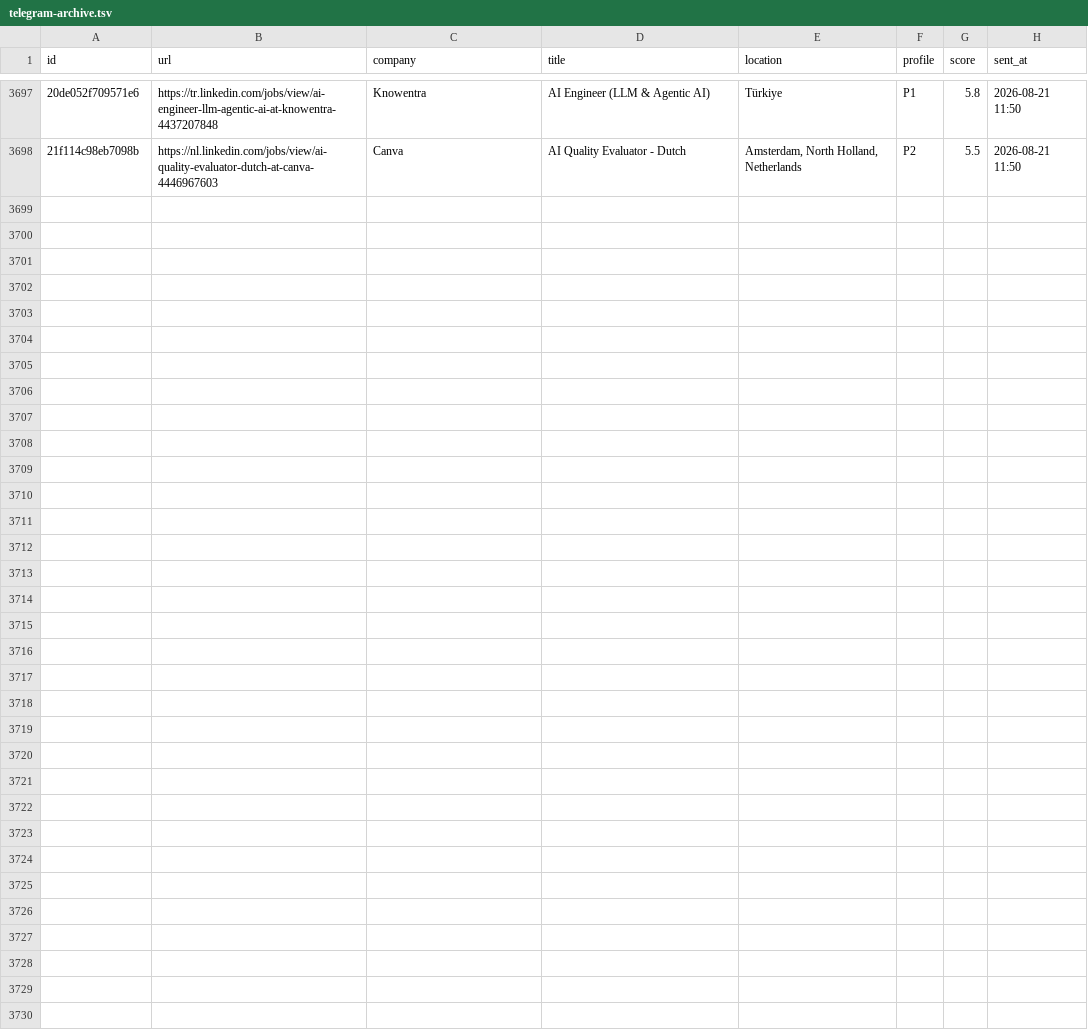
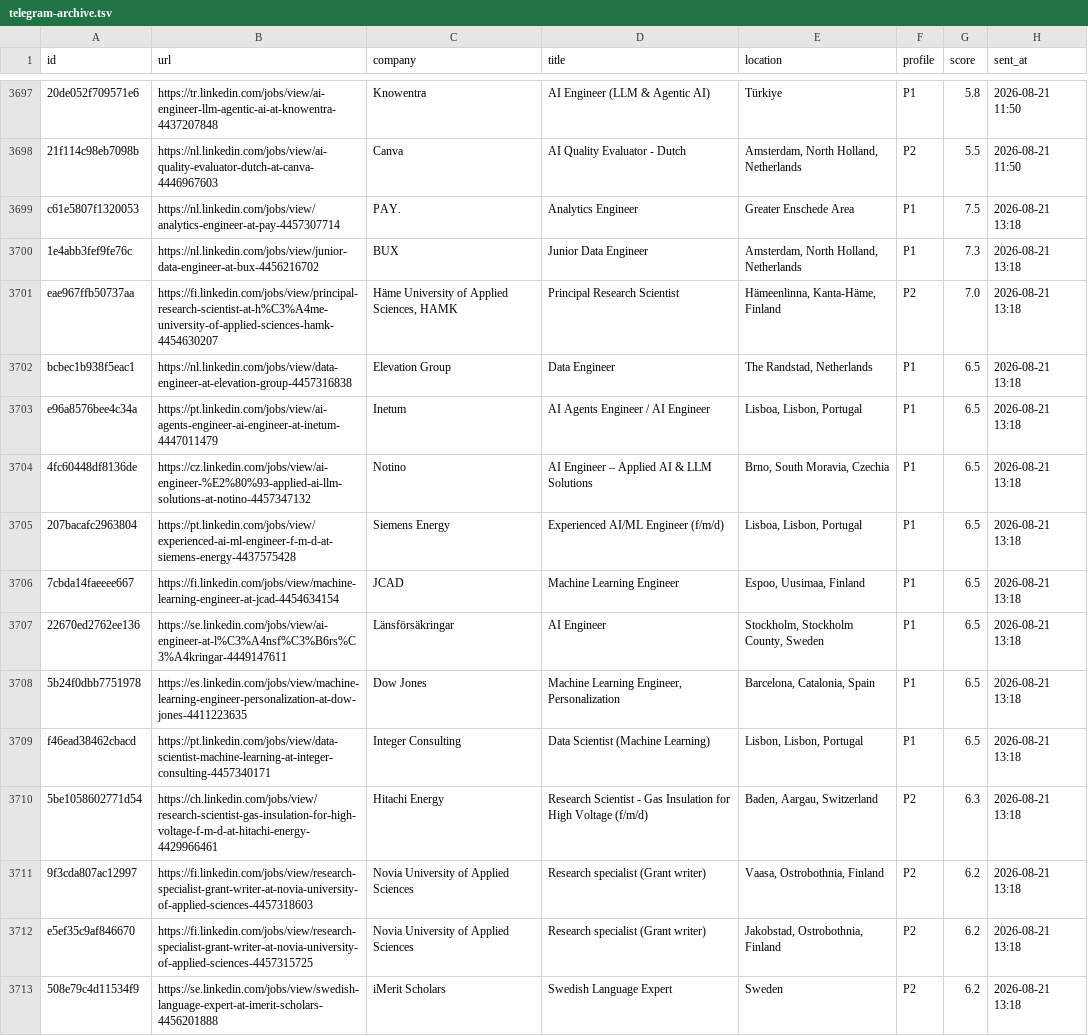
Before and after one commit to semihalperdundar/career-ops-agent, a TSV file: data/telegram-archive.tsv, drawn as a sheet; only a part is shown, gaps mark what is left out; the diff names each change by its address in the sheet, - before the commit and + after, or states it on an @@ line.

```diff
--- a/data/telegram-archive.tsv
+++ b/data/telegram-archive.tsv
+row 3699: c61e5807f1320053 | https://nl.linkedin.com/jobs/view/analytics-engineer-at-pay-4457307714 | PAY. | Analytics Engineer | Greater Enschede Area | P1 | 7.5 | 2026-08-21 13:18
+row 3700: 1e4abb3fef9fe76c | https://nl.linkedin.com/jobs/view/junior-data-engineer-at-bux-4456216702 | BUX | Junior Data Engineer | Amsterdam, North Holland, Netherlands | P1 | 7.3 | 2026-08-21 13:18
+row 3701: eae967ffb50737aa | https://fi.linkedin.com/jobs/view/principal-research-scientist-at-h%C3%A4me-university-of-applied-sciences-hamk-4454630207 | Häme University of Applied Sciences, HAMK | Principal Research Scientist | Hämeenlinna, Kanta-Häme, Finland | P2 | 7.0 | 2026-08-21 13:18
+row 3702: bcbec1b938f5eac1 | https://nl.linkedin.com/jobs/view/data-engineer-at-elevation-group-4457316838 | Elevation Group | Data Engineer | The Randstad, Netherlands | P1 | 6.5 | 2026-08-21 13:18
+row 3703: e96a8576bee4c34a | https://pt.linkedin.com/jobs/view/ai-agents-engineer-ai-engineer-at-inetum-4447011479 | Inetum | AI Agents Engineer / AI Engineer | Lisboa, Lisbon, Portugal | P1 | 6.5 | 2026-08-21 13:18
+row 3704: 4fc60448df8136de | https://cz.linkedin.com/jobs/view/ai-engineer-%E2%80%93-applied-ai-llm-solutions-at-notino-4457347132 | Notino | AI Engineer – Applied AI & LLM Solutions | Brno, South Moravia, Czechia | P1 | 6.5 | 2026-08-21 13:18
+row 3705: 207bacafc2963804 | https://pt.linkedin.com/jobs/view/experienced-ai-ml-engineer-f-m-d-at-siemens-energy-4437575428 | Siemens Energy | Experienced AI/ML Engineer (f/m/d) | Lisboa, Lisbon, Portugal | P1 | 6.5 | 2026-08-21 13:18
+row 3706: 7cbda14faeeee667 | https://fi.linkedin.com/jobs/view/machine-learning-engineer-at-jcad-4454634154 | JCAD | Machine Learning Engineer | Espoo, Uusimaa, Finland | P1 | 6.5 | 2026-08-21 13:18
+row 3707: 22670ed2762ee136 | https://se.linkedin.com/jobs/view/ai-engineer-at-l%C3%A4nsf%C3%B6rs%C3%A4kringar-4449147611 | Länsförsäkringar | AI Engineer | Stockholm, Stockholm County, Sweden | P1 | 6.5 | 2026-08-21 13:18
+row 3708: 5b24f0dbb7751978 | https://es.linkedin.com/jobs/view/machine-learning-engineer-personalization-at-dow-jones-4411223635 | Dow Jones | Machine Learning Engineer, Personalization | Barcelona, Catalonia, Spain | P1 | 6.5 | 2026-08-21 13:18
+row 3709: f46ead38462cbacd | https://pt.linkedin.com/jobs/view/data-scientist-machine-learning-at-integer-consulting-4457340171 | Integer Consulting | Data Scientist (Machine Learning) | Lisbon, Lisbon, Portugal | P1 | 6.5 | 2026-08-21 13:18
+row 3710: 5be1058602771d54 | https://ch.linkedin.com/jobs/view/research-scientist-gas-insulation-for-high-voltage-f-m-d-at-hitachi-energy-4429966461 | Hitachi Energy | Research Scientist - Gas Insulation for High Voltage (f/m/d) | Baden, Aargau, Switzerland | P2 | 6.3 | 2026-08-21 13:18
+row 3711: 9f3cda807ac12997 | https://fi.linkedin.com/jobs/view/research-specialist-grant-writer-at-novia-university-of-applied-sciences-4457318603 | Novia University of Applied Sciences | Research specialist (Grant writer) | Vaasa, Ostrobothnia, Finland | P2 | 6.2 | 2026-08-21 13:18
+row 3712: e5ef35c9af846670 | https://fi.linkedin.com/jobs/view/research-specialist-grant-writer-at-novia-university-of-applied-sciences-4457315725 | Novia University of Applied Sciences | Research specialist (Grant writer) | Jakobstad, Ostrobothnia, Finland | P2 | 6.2 | 2026-08-21 13:18
+row 3713: 508e79c4d11534f9 | https://se.linkedin.com/jobs/view/swedish-language-expert-at-imerit-scholars-4456201888 | iMerit Scholars | Swedish Language Expert | Sweden | P2 | 6.2 | 2026-08-21 13:18
```
Also changed, not shown: data/telegram-sent.tsv, 2 other files.
